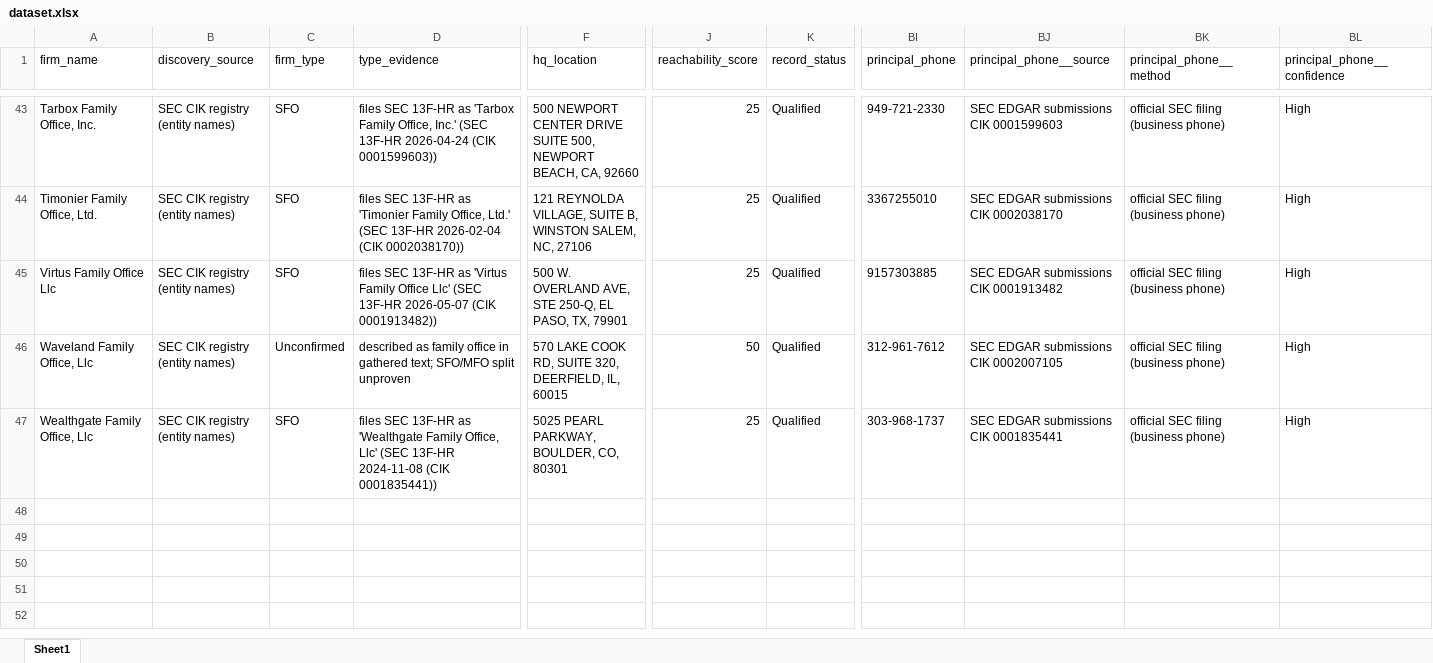
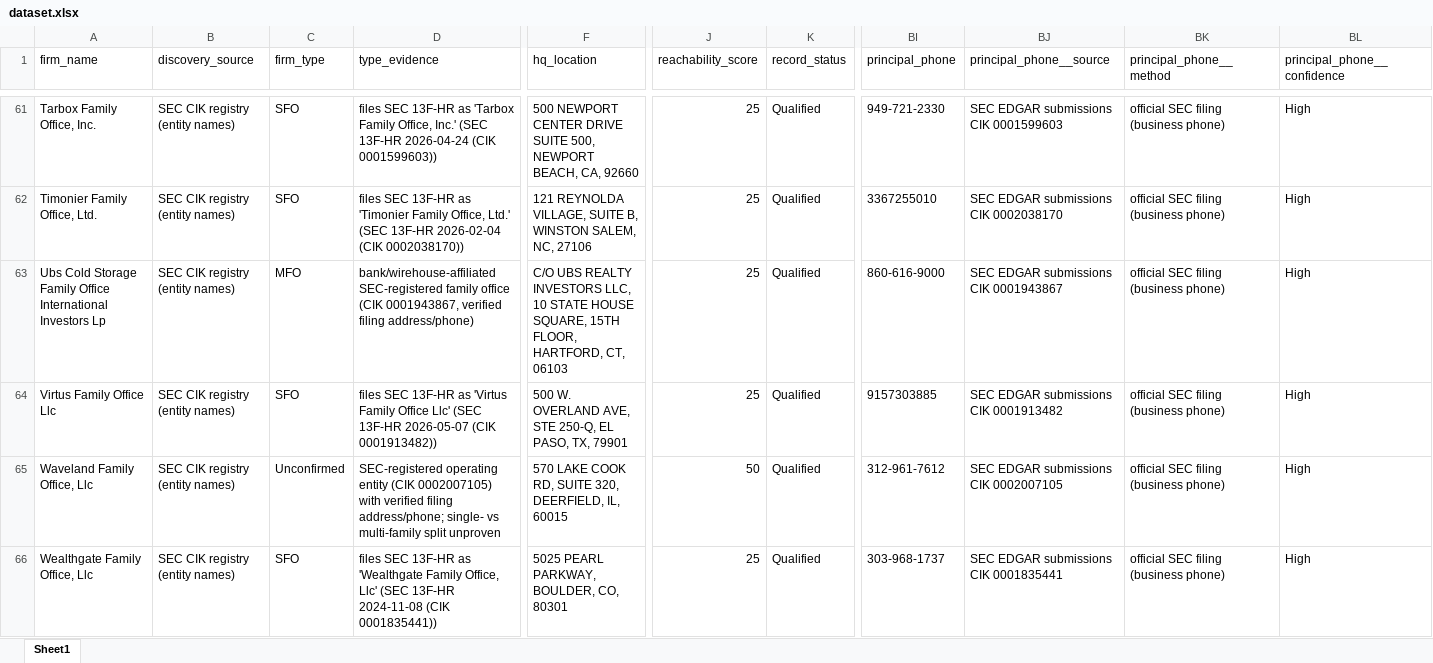
Before and after one commit to nageen24/family-office-intelligence, an Excel workbook: data/final/dataset.xlsx, sheet Sheet1, drawn as a sheet; only a part is shown, gaps mark what is left out; values as stored, in another font and other column widths than the file's, no borders; addresses are those after the commit; rows hold the shown columns only; the diff covers the shown part only; the diff names each change by its address in the sheet, - before the commit and + after, or states it on an @@ line.

```diff
--- a/data/final/dataset.xlsx (sheet Sheet1)
+++ b/data/final/dataset.xlsx (sheet Sheet1)
+row 63: Ubs Cold Storage Family Office International Investors Lp | SEC CIK registry (entity names) | MFO | bank/wirehouse-affiliated SEC-registered family office (CIK 0001943867, verified filing address/phone) | C/O UBS REALTY INVESTORS LLC, 10 STATE HOUSE SQUARE, 15TH FLOOR, HARTFORD, CT, 06103 | 25 | Qualified | 860-616-9000 | SEC EDGAR submissions CIK 0001943867 | official SEC filing (business phone) | High
-D65 (type_evidence): described as family office in gathered text; SFO/MFO split unproven
+D65 (type_evidence): SEC-registered operating entity (CIK 0002007105) with verified filing address/phone; single- vs multi-family split unproven
```
Also changed, not shown: 20 added rows, 1 removed row and 3 edited cells elsewhere in this sheet, 4 other files.
